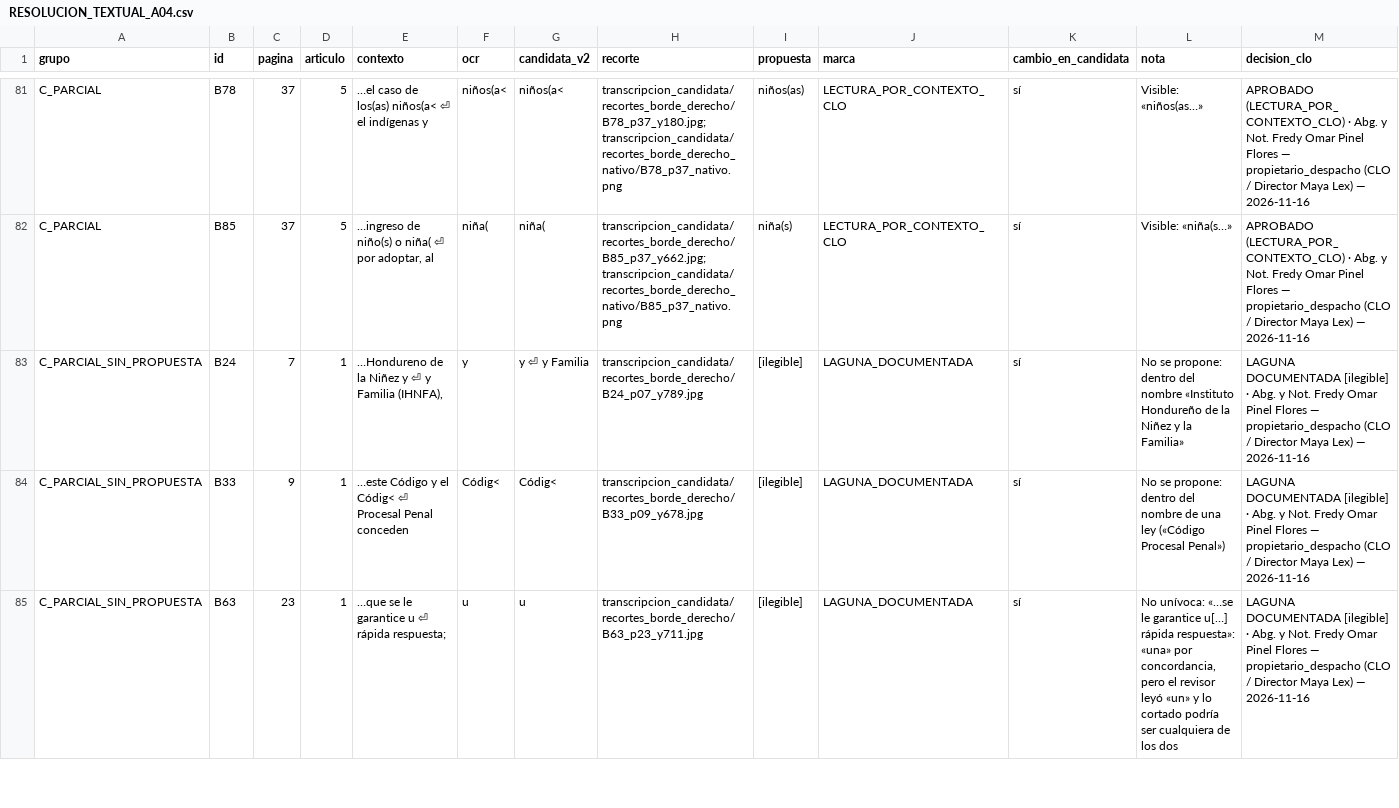
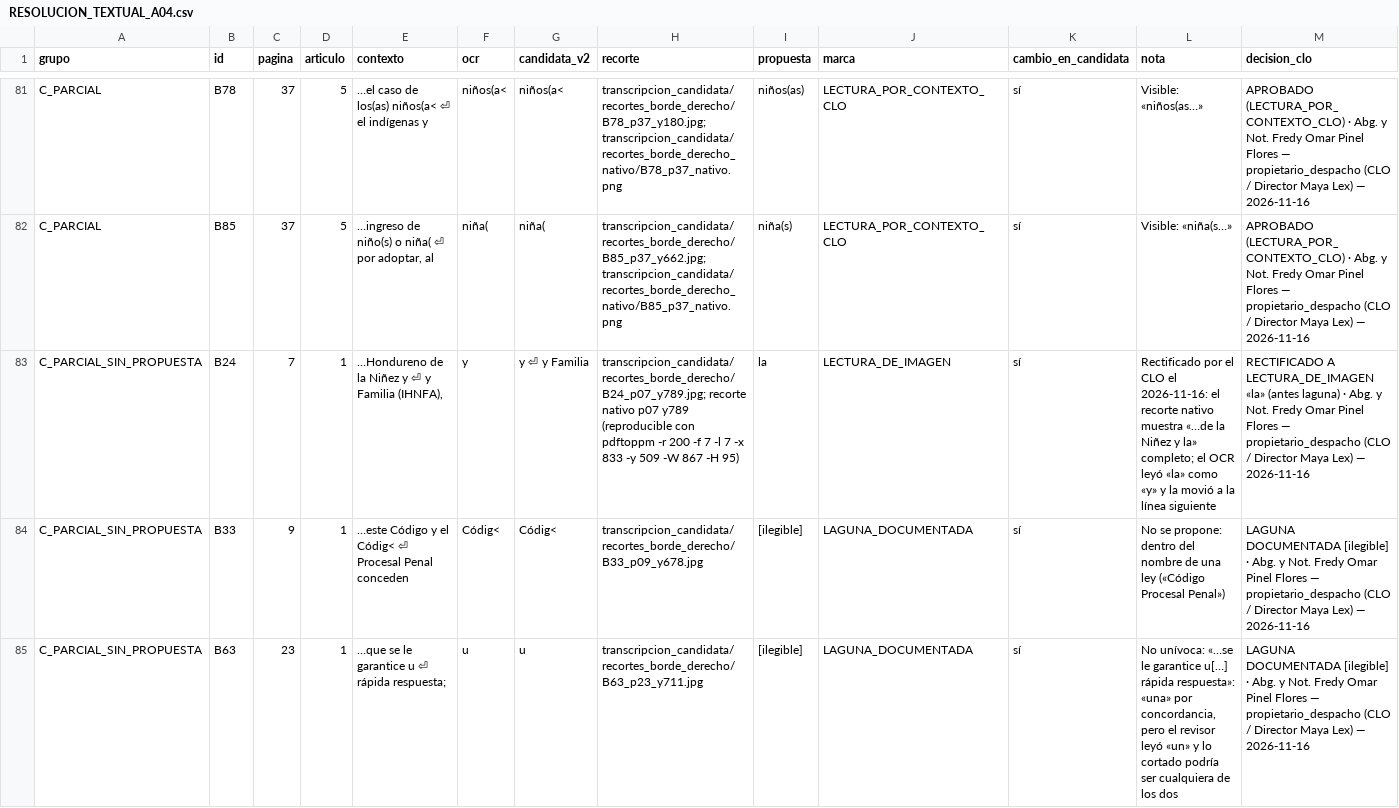
Before and after one commit to Lawyer1421/maya-lex-pinel-deploy, a CSV file: docs/corpus/staging/2026-11-05-hn-001-a04-orientacion/RESOLUCION_TEXTUAL_A04.csv, drawn as a sheet; only a part is shown, gaps mark what is left out.

```diff
--- a/docs/corpus/staging/2026-11-05-hn-001-a04-orientacion/RESOLUCION_TEXTUAL_A04.csv
+++ b/docs/corpus/staging/2026-11-05-hn-001-a04-orientacion/RESOLUCION_TEXTUAL_A04.csv
@@ -82,3 +82,3 @@ C_PARCIAL,B78,37,5,…el caso de los(as) niños(a< ⏎ el indígenas y,niños(a<
 C_PARCIAL,B85,37,5,"…ingreso de niño(s) o niña( ⏎ por adoptar, al",niña(,niña(,transcripcion_candidata/recortes_borde_derecho/B85_p37_y662.jpg; transcripcion_candidata/recortes_borde_derecho_nativo/B85_p37_nativo.png,niña(s),LECTURA_POR_CONTEXTO_CLO,sí,Visible: «niña(s…»,APROBADO (LECTURA_POR_CONTEXTO_CLO) · Abg. y Not. Fredy Omar Pinel Flores — propietario_despacho (CLO / Director Maya Lex) — 2026-11-16
-C_PARCIAL_SIN_PROPUESTA,B24,7,1,"…Hondureno de la Niñez y ⏎ y Familia (IHNFA),",y,y ⏎ y Familia,transcripcion_candidata/recortes_borde_derecho/B24_p07_y789.jpg,[ilegible],LAGUNA_DOCUMENTADA,sí,No se propone: dentro del nombre «Instituto Hondureño de la Niñez y la Familia»,LAGUNA DOCUMENTADA [ilegible] · Abg. y Not. Fredy Omar Pinel Flores — propietario_despacho (CLO / Director Maya Lex) — 2026-11-16
+C_PARCIAL_SIN_PROPUESTA,B24,7,1,"…Hondureno de la Niñez y ⏎ y Familia (IHNFA),",y,y ⏎ y Familia,transcripcion_candidata/recortes_borde_derecho/B24_p07_y789.jpg; recorte nativo p07 y789 (reproducible con pdftoppm -r 200 -f 7 -l 7 -x 833 -y 509 -W 867 -H 95),la,LECTURA_DE_IMAGEN,sí,Rectificado por el CLO el 2026-11-16: el recorte nativo muestra «…de la Niñez y la» completo; el OCR leyó «la» como «y» y la movió a la línea siguiente,RECTIFICADO A LECTURA_DE_IMAGEN «la» (antes laguna) · Abg. y Not. Fredy Omar Pinel Flores — propietario_despacho (CLO / Director Maya Lex) — 2026-11-16
 C_PARCIAL_SIN_PROPUESTA,B33,9,1,…este Código y el Códig< ⏎ Procesal Penal conceden,Códig<,Códig<,transcripcion_candidata/recortes_borde_derecho/B33_p09_y678.jpg,[ilegible],LAGUNA_DOCUMENTADA,sí,No se propone: dentro del nombre de una ley («Código Procesal Penal»),LAGUNA DOCUMENTADA [ilegible] · Abg. y Not. Fredy Omar Pinel Flores — propietario_despacho (CLO / Director Maya Lex) — 2026-11-16
```
Also changed, not shown: docs/corpus/staging/2026-11-05-hn-001-a04-orientacion/transcripcion_candidata/lista_cotejo_d3_diferencias.csv, docs/corpus/staging/2026-11-05-hn-001-a04-orientacion/transcripcion_candidata/lista_cotejo_d3_resumen.csv, 14 other files.
